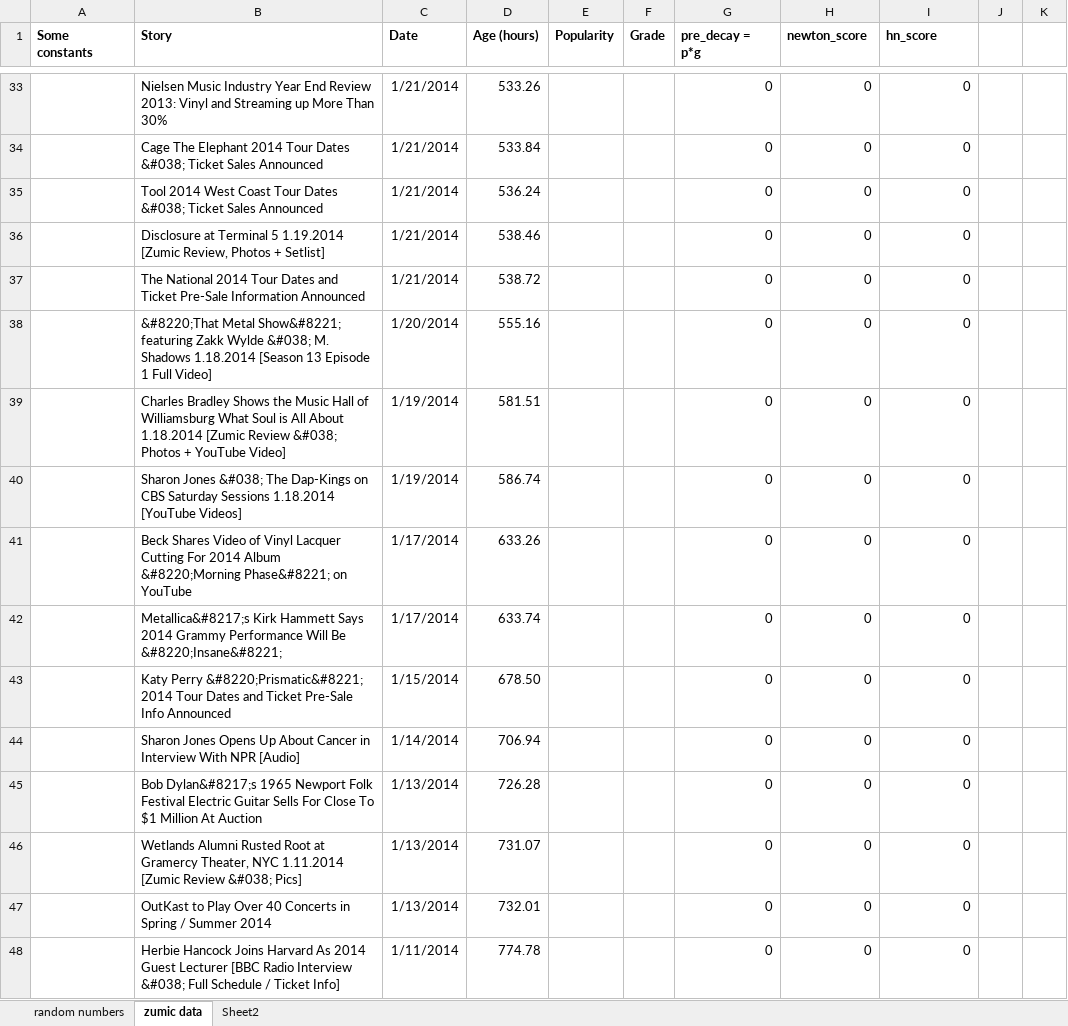
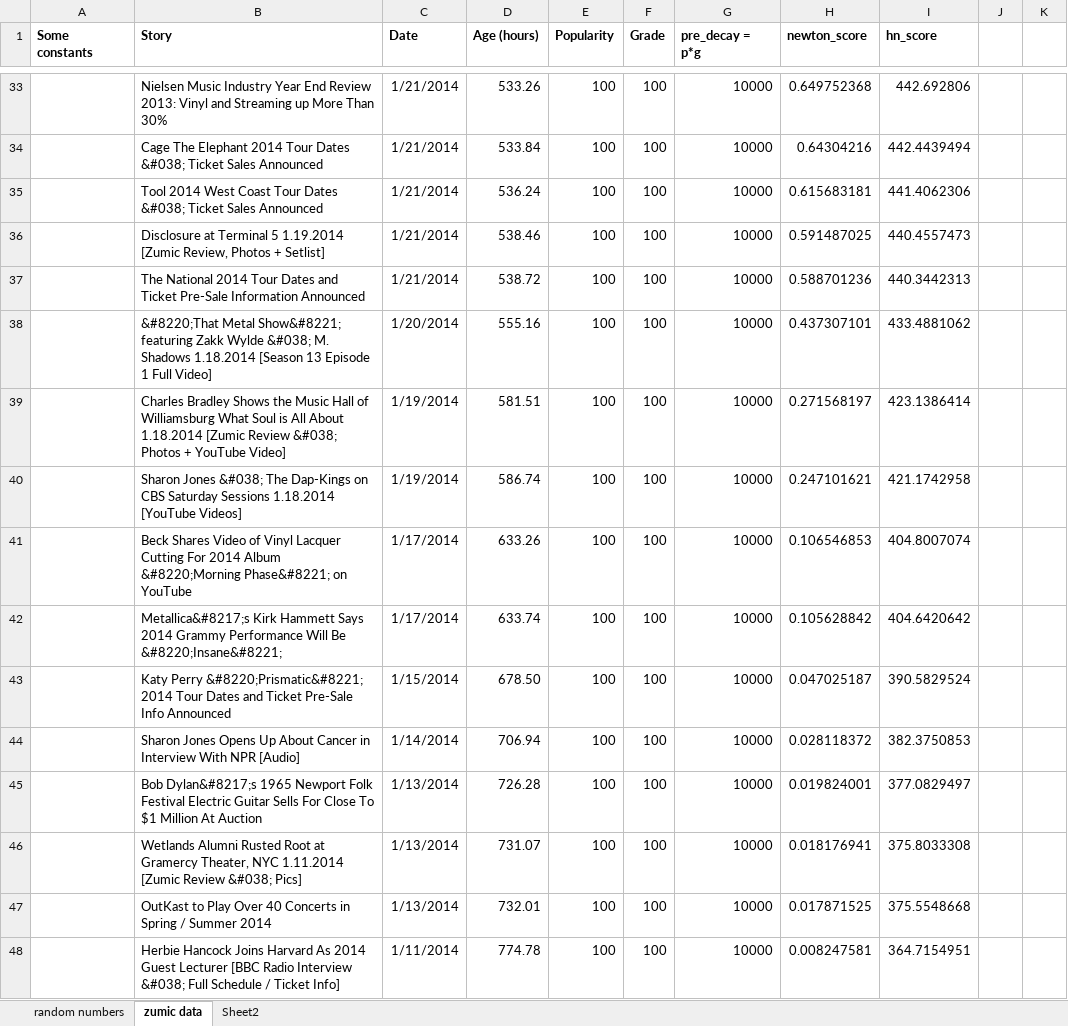
Before and after one commit to usdivad/zumic-powerrankings, an Excel workbook: decay_tests.xlsx, sheet zumic data, drawn as a sheet; only a part is shown, gaps mark what is left out; values as stored, in another font and other column widths than the file's, no borders; charts and pictures not drawn; the diff covers the shown part only; the diff names each change by its address in the sheet, - before the commit and + after, or states it on an @@ line.

```diff
--- a/decay_tests.xlsx (sheet zumic data)
+++ b/decay_tests.xlsx (sheet zumic data)
-E33:E48 (Popularity): (empty)
+E33:E48 (Popularity): 100
-F33:F48 (Grade): (empty)
+F33:F48 (Grade): 100
-G33:G48 (pre_decay = p*g): 0
+G33:G48 (pre_decay = p*g): 10000
-H33 (newton_score): 0
+H33 (newton_score): 0.649752368
-I33 (hn_score): 0
+I33 (hn_score): 442.692806
-H34 (newton_score): 0
+H34 (newton_score): 0.64304216
-I34 (hn_score): 0
+I34 (hn_score): 442.4439494
-H35 (newton_score): 0
+H35 (newton_score): 0.615683181
-I35 (hn_score): 0
+I35 (hn_score): 441.4062306
-H36 (newton_score): 0
+H36 (newton_score): 0.591487025
-I36 (hn_score): 0
+I36 (hn_score): 440.4557473
-H37 (newton_score): 0
+H37 (newton_score): 0.588701236
-I37 (hn_score): 0
+I37 (hn_score): 440.3442313
-H38 (newton_score): 0
+H38 (newton_score): 0.437307101
-I38 (hn_score): 0
+I38 (hn_score): 433.4881062
-H39 (newton_score): 0
+H39 (newton_score): 0.271568197
-I39 (hn_score): 0
+I39 (hn_score): 423.1386414
-H40 (newton_score): 0
+H40 (newton_score): 0.247101621
-I40 (hn_score): 0
+I40 (hn_score): 421.1742958
-H41 (newton_score): 0
+H41 (newton_score): 0.106546853
-I41 (hn_score): 0
+I41 (hn_score): 404.8007074
-H42 (newton_score): 0
+H42 (newton_score): 0.105628842
-I42 (hn_score): 0
+I42 (hn_score): 404.6420642
-H43 (newton_score): 0
+H43 (newton_score): 0.047025187
-I43 (hn_score): 0
+I43 (hn_score): 390.5829524
-H44 (newton_score): 0
+H44 (newton_score): 0.028118372
-I44 (hn_score): 0
+I44 (hn_score): 382.3750853
-H45 (newton_score): 0
+H45 (newton_score): 0.019824001
-I45 (hn_score): 0
+I45 (hn_score): 377.0829497
-H46 (newton_score): 0
+H46 (newton_score): 0.018176941
-I46 (hn_score): 0
+I46 (hn_score): 375.8033308
-H47 (newton_score): 0
+H47 (newton_score): 0.017871525
-I47 (hn_score): 0
+I47 (hn_score): 375.5548668
-H48 (newton_score): 0
+H48 (newton_score): 0.008247581
-I48 (hn_score): 0
+I48 (hn_score): 364.7154951
```
Also changed, not shown: 515 edited cells elsewhere in this sheet, sheet random numbers, charts or pictures, 1 other file.
